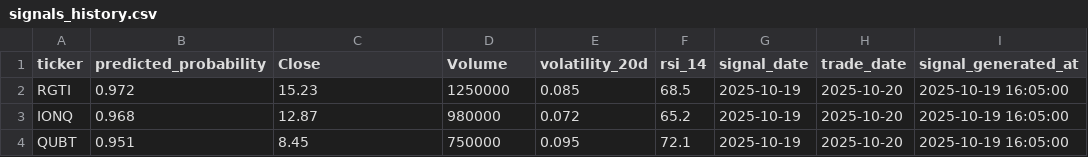
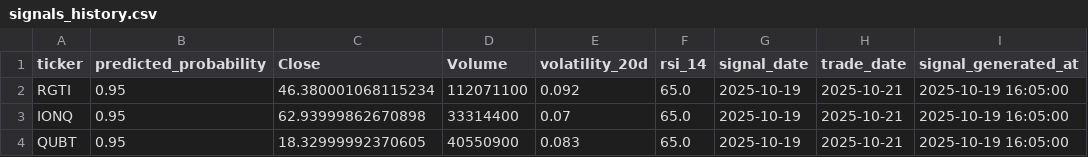
Before and after one commit to chungkwangeui-del/qunex-trade, a CSV file: web/data/signals_history.csv, drawn as a sheet; only a part is shown; the diff names each change by its address in the sheet, - before the commit and + after, or states it on an @@ line.

```diff
--- a/web/data/signals_history.csv
+++ b/web/data/signals_history.csv
-B2 (predicted_probability): 0.972
+B2 (predicted_probability): 0.95
-C2 (Close): 15.23
+C2 (Close): 46.380001068115234
-D2 (Volume): 1250000
+D2 (Volume): 112071100
-E2 (volatility_20d): 0.085
+E2 (volatility_20d): 0.092
-F2 (rsi_14): 68.5
+F2 (rsi_14): 65.0
-H2:H4 (trade_date): 2025-10-20
+H2:H4 (trade_date): 2025-10-21
-B3 (predicted_probability): 0.968
+B3 (predicted_probability): 0.95
-C3 (Close): 12.87
+C3 (Close): 62.93999862670898
-D3 (Volume): 980000
+D3 (Volume): 33314400
-E3 (volatility_20d): 0.072
+E3 (volatility_20d): 0.07
-F3 (rsi_14): 65.2
+F3 (rsi_14): 65.0
-B4 (predicted_probability): 0.951
+B4 (predicted_probability): 0.95
-C4 (Close): 8.45
+C4 (Close): 18.32999992370605
-D4 (Volume): 750000
+D4 (Volume): 40550900
-E4 (volatility_20d): 0.095
+E4 (volatility_20d): 0.083
-F4 (rsi_14): 72.1
+F4 (rsi_14): 65.0
```
Also changed, not shown: web/data/signals_today.csv.
